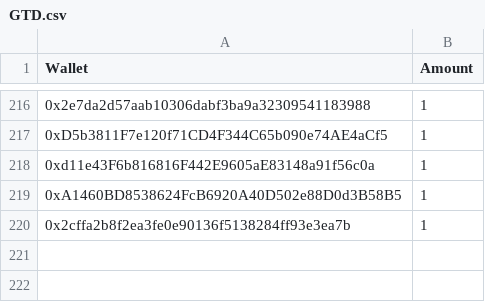
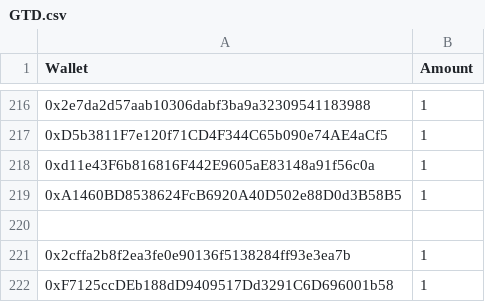
Before and after one commit to jesuzzback/drippp, a CSV file: data/GTD.csv, drawn as a sheet; only a part is shown, gaps mark what is left out; the diff names each change by its address in the sheet, - before the commit and + after, or states it on an @@ line.

Commit message:
Update GTD.csv

```diff
--- a/data/GTD.csv
+++ b/data/GTD.csv
+row 220: (empty)
+row 222: 0xF7125ccDEb188dD9409517Dd3291C6D696001b58 | 1
```
